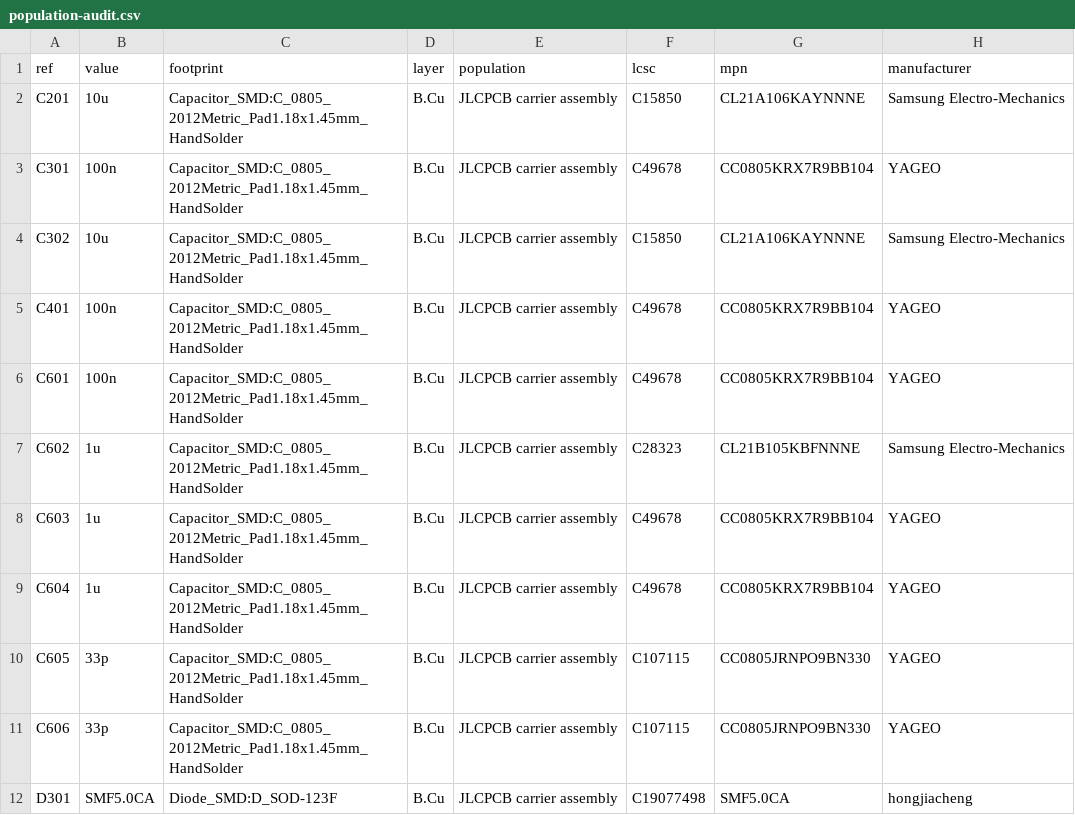
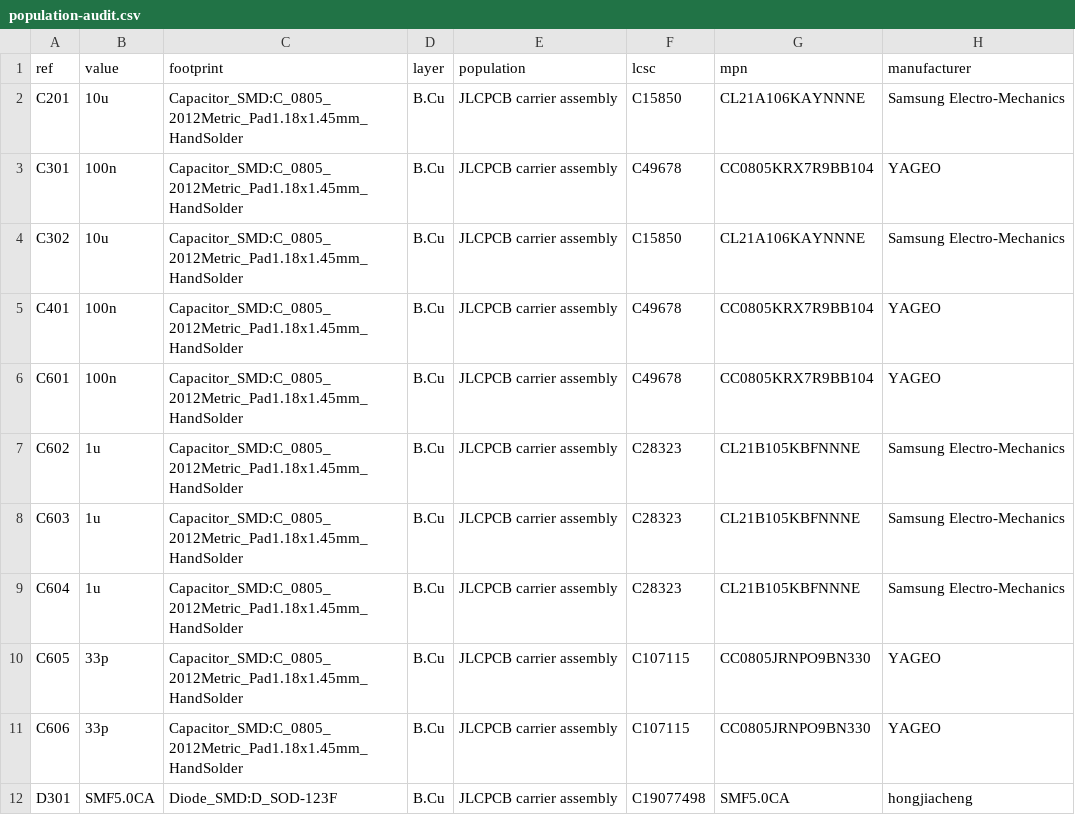
Before and after one commit to lightningspore/shieldsigner-dev, a CSV file: manufacturing/jlcpcb/population-audit.csv, drawn as a sheet; only a part is shown.

```diff
--- a/manufacturing/jlcpcb/population-audit.csv
+++ b/manufacturing/jlcpcb/population-audit.csv
@@ -7,4 +7,4 @@ C601,100n,Capacitor_SMD:C_0805_2012Metric_Pad1.18x1.45mm_HandSolder,B.Cu,JLCPCB
 C602,1u,Capacitor_SMD:C_0805_2012Metric_Pad1.18x1.45mm_HandSolder,B.Cu,JLCPCB carrier assembly,C28323,CL21B105KBFNNNE,Samsung Electro-Mechanics
-C603,1u,Capacitor_SMD:C_0805_2012Metric_Pad1.18x1.45mm_HandSolder,B.Cu,JLCPCB carrier assembly,C49678,CC0805KRX7R9BB104,YAGEO
-C604,1u,Capacitor_SMD:C_0805_2012Metric_Pad1.18x1.45mm_HandSolder,B.Cu,JLCPCB carrier assembly,C49678,CC0805KRX7R9BB104,YAGEO
+C603,1u,Capacitor_SMD:C_0805_2012Metric_Pad1.18x1.45mm_HandSolder,B.Cu,JLCPCB carrier assembly,C28323,CL21B105KBFNNNE,Samsung Electro-Mechanics
+C604,1u,Capacitor_SMD:C_0805_2012Metric_Pad1.18x1.45mm_HandSolder,B.Cu,JLCPCB carrier assembly,C28323,CL21B105KBFNNNE,Samsung Electro-Mechanics
 C605,33p,Capacitor_SMD:C_0805_2012Metric_Pad1.18x1.45mm_HandSolder,B.Cu,JLCPCB carrier assembly,C107115,CC0805JRNPO9BN330,YAGEO
```
Also changed, not shown: manufacturing/jlcpcb/bom-carrier-jlcpcb.csv, manufacturing/jlcpcb/cpl-carrier-jlcpcb.csv, 50 other files.
